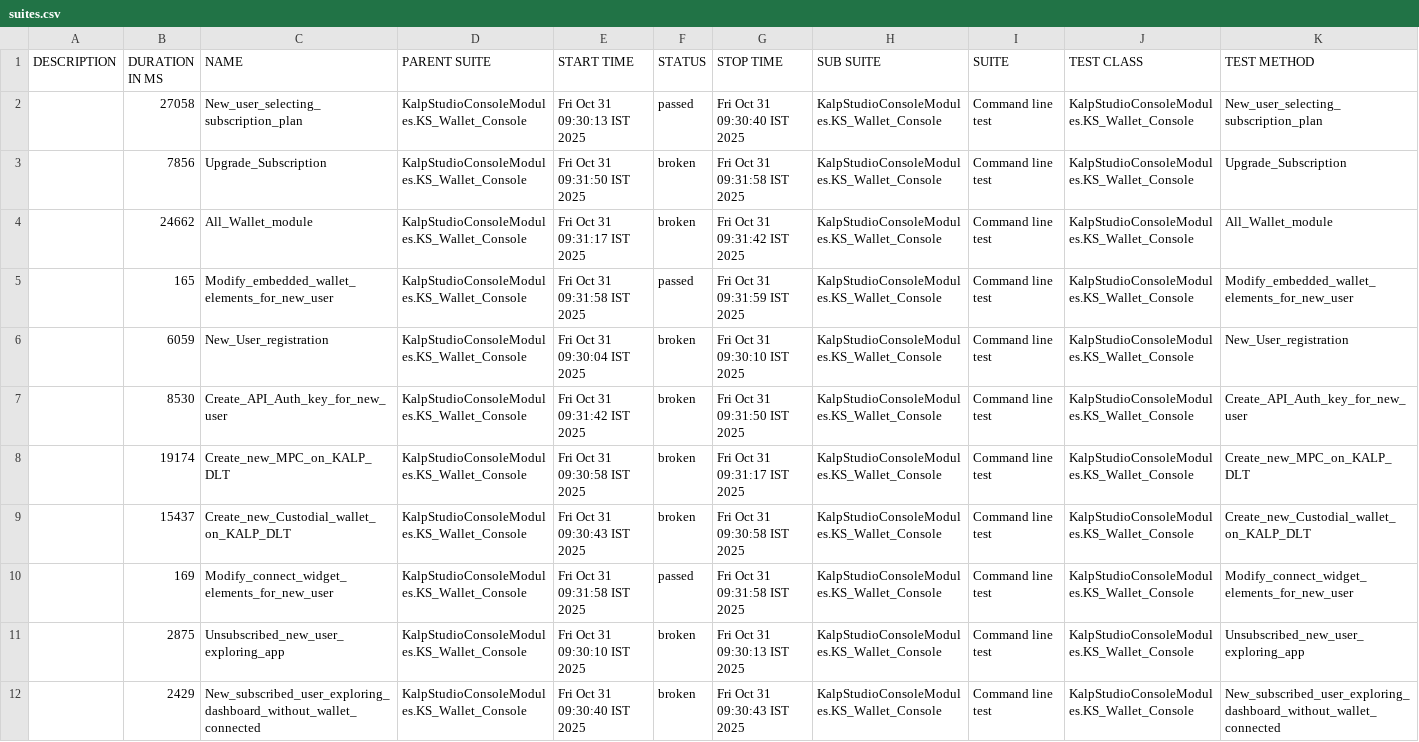
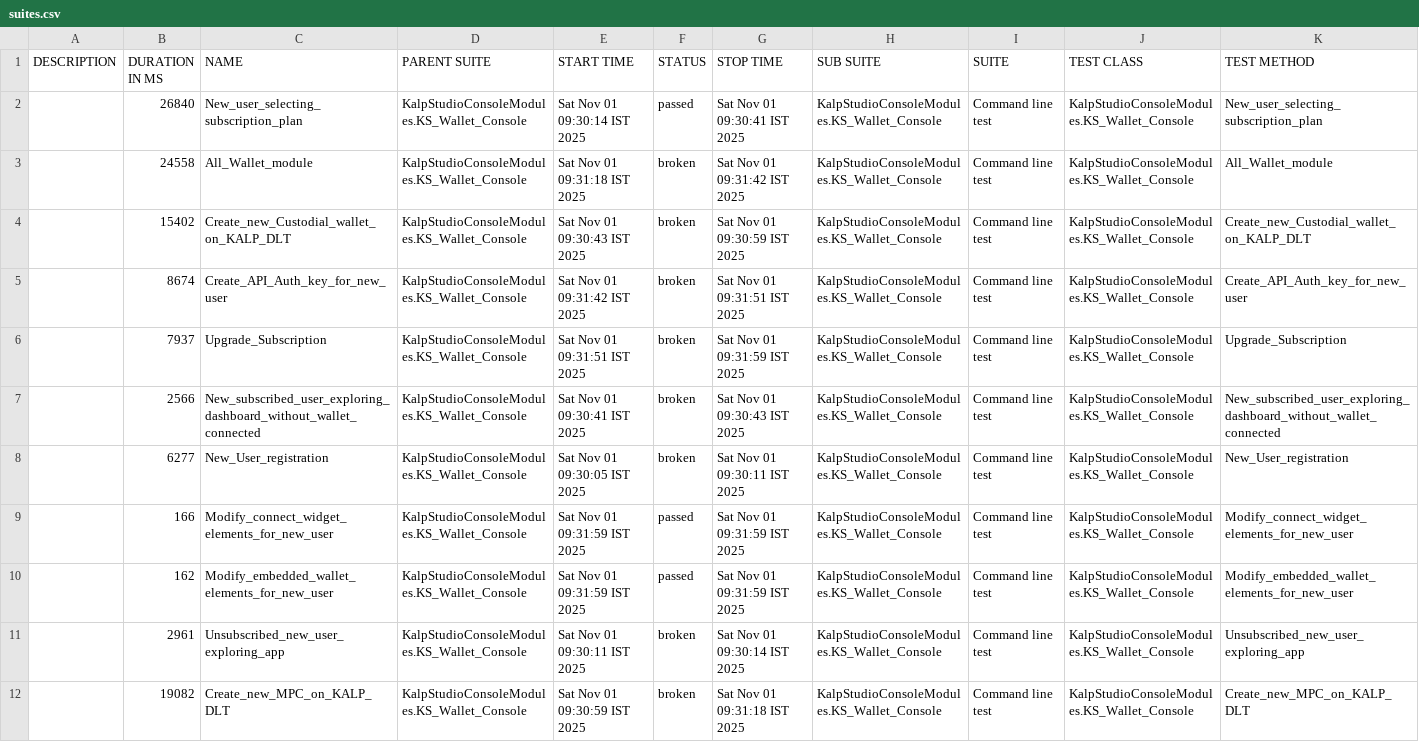
Before and after one commit to shahabp2e/Kalp-automation-allure-report, a CSV file: data/suites.csv, drawn as a sheet; removed rows and columns are numbered as before the commit, all else as after; the diff names each change by its address in the sheet, - before the commit and + after, or states it on an @@ line.

```diff
--- a/data/suites.csv
+++ b/data/suites.csv
-B2 (DURATION IN MS): 27058
+B2 (DURATION IN MS): 26840
-E2 (START TIME): Fri Oct 31 09:30:13 IST 2025
+E2 (START TIME): Sat Nov 01 09:30:14 IST 2025
-G2 (STOP TIME): Fri Oct 31 09:30:40 IST 2025
+G2 (STOP TIME): Sat Nov 01 09:30:41 IST 2025
-row 3:  | 7856 | Upgrade_Subscription | KalpStudioConsoleModules.KS_Wallet_Console | Fri Oct 31 09:31:50 IST 2025 | broken | Fri Oct 31 09:31:58 IST 2025 | KalpStudioConsoleModules.KS_Wallet_Console | Command line test | KalpStudioConsoleModules.KS_Wallet_Console | Upgrade_Subscription
-B3 (DURATION IN MS): 24662
+B3 (DURATION IN MS): 24558
-E3 (START TIME): Fri Oct 31 09:31:17 IST 2025
+E3 (START TIME): Sat Nov 01 09:31:18 IST 2025
-G3 (STOP TIME): Fri Oct 31 09:31:42 IST 2025
+G3 (STOP TIME): Sat Nov 01 09:31:42 IST 2025
-row 5:  | 165 | Modify_embedded_wallet_elements_for_new_user | KalpStudioConsoleModules.KS_Wallet_Console | Fri Oct 31 09:31:58 IST 2025 | passed | Fri Oct 31 09:31:59 IST 2025 | KalpStudioConsoleModules.KS_Wallet_Console | Command line test | KalpStudioConsoleModules.KS_Wallet_Console | Modify_embedded_wallet_elements_for_new_user
-B4 (DURATION IN MS): 6059
+B4 (DURATION IN MS): 15402
-C4 (NAME): New_User_registration
+C4 (NAME): Create_new_Custodial_wallet_on_KALP_DLT
-E4 (START TIME): Fri Oct 31 09:30:04 IST 2025
+E4 (START TIME): Sat Nov 01 09:30:43 IST 2025
-G4 (STOP TIME): Fri Oct 31 09:30:10 IST 2025
+G4 (STOP TIME): Sat Nov 01 09:30:59 IST 2025
-K4 (TEST METHOD): New_User_registration
+K4 (TEST METHOD): Create_new_Custodial_wallet_on_KALP_DLT
-B5 (DURATION IN MS): 8530
+B5 (DURATION IN MS): 8674
-E5 (START TIME): Fri Oct 31 09:31:42 IST 2025
+E5 (START TIME): Sat Nov 01 09:31:42 IST 2025
-G5 (STOP TIME): Fri Oct 31 09:31:50 IST 2025
+G5 (STOP TIME): Sat Nov 01 09:31:51 IST 2025
-B6 (DURATION IN MS): 19174
+B6 (DURATION IN MS): 7937
-C6 (NAME): Create_new_MPC_on_KALP_DLT
+C6 (NAME): Upgrade_Subscription
-E6 (START TIME): Fri Oct 31 09:30:58 IST 2025
+E6 (START TIME): Sat Nov 01 09:31:51 IST 2025
-G6 (STOP TIME): Fri Oct 31 09:31:17 IST 2025
+G6 (STOP TIME): Sat Nov 01 09:31:59 IST 2025
-K6 (TEST METHOD): Create_new_MPC_on_KALP_DLT
+K6 (TEST METHOD): Upgrade_Subscription
-B7 (DURATION IN MS): 15437
+B7 (DURATION IN MS): 2566
-C7 (NAME): Create_new_Custodial_wallet_on_KALP_DLT
+C7 (NAME): New_subscribed_user_exploring_dashboard_without_wallet_connected
-E7 (START TIME): Fri Oct 31 09:30:43 IST 2025
+E7 (START TIME): Sat Nov 01 09:30:41 IST 2025
-G7 (STOP TIME): Fri Oct 31 09:30:58 IST 2025
+G7 (STOP TIME): Sat Nov 01 09:30:43 IST 2025
-K7 (TEST METHOD): Create_new_Custodial_wallet_on_KALP_DLT
+K7 (TEST METHOD): New_subscribed_user_exploring_dashboard_without_wallet_connected
+row 8:  | 6277 | New_User_registration | KalpStudioConsoleModules.KS_Wallet_Console | Sat Nov 01 09:30:05 IST 2025 | broken | Sat Nov 01 09:30:11 IST 2025 | KalpStudioConsoleModules.KS_Wallet_Console | Command line test | KalpStudioConsoleModules.KS_Wallet_Console | New_User_registration
-B9 (DURATION IN MS): 169
+B9 (DURATION IN MS): 166
-E9 (START TIME): Fri Oct 31 09:31:58 IST 2025
+E9 (START TIME): Sat Nov 01 09:31:59 IST 2025
-G9 (STOP TIME): Fri Oct 31 09:31:58 IST 2025
+G9 (STOP TIME): Sat Nov 01 09:31:59 IST 2025
+row 10:  | 162 | Modify_embedded_wallet_elements_for_new_user | KalpStudioConsoleModules.KS_Wallet_Console | Sat Nov 01 09:31:59 IST 2025 | passed | Sat Nov 01 09:31:59 IST 2025 | KalpStudioConsoleModules.KS_Wallet_Console | Command line test | KalpStudioConsoleModules.KS_Wallet_Console | Modify_embedded_wallet_elements_for_new_user
-B11 (DURATION IN MS): 2875
+B11 (DURATION IN MS): 2961
-E11 (START TIME): Fri Oct 31 09:30:10 IST 2025
+E11 (START TIME): Sat Nov 01 09:30:11 IST 2025
-G11 (STOP TIME): Fri Oct 31 09:30:13 IST 2025
+G11 (STOP TIME): Sat Nov 01 09:30:14 IST 2025
-B12 (DURATION IN MS): 2429
+B12 (DURATION IN MS): 19082
-C12 (NAME): New_subscribed_user_exploring_dashboard_without_wallet_connected
+C12 (NAME): Create_new_MPC_on_KALP_DLT
-E12 (START TIME): Fri Oct 31 09:30:40 IST 2025
+E12 (START TIME): Sat Nov 01 09:30:59 IST 2025
-G12 (STOP TIME): Fri Oct 31 09:30:43 IST 2025
+G12 (STOP TIME): Sat Nov 01 09:31:18 IST 2025
-K12 (TEST METHOD): New_subscribed_user_exploring_dashboard_without_wallet_connected
+K12 (TEST METHOD): Create_new_MPC_on_KALP_DLT
```
Also changed, not shown: 37 other files.
